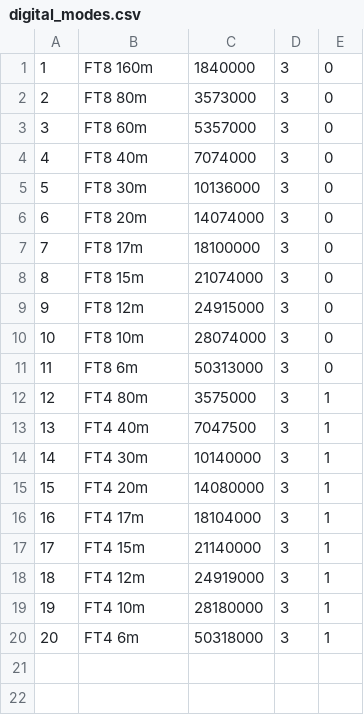
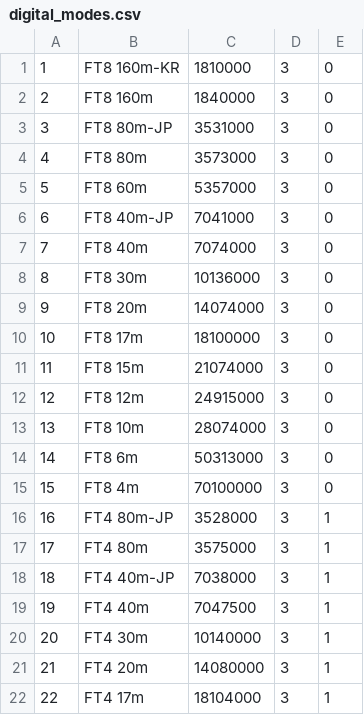
Before and after one commit to d3m3vilurr/x6100_gui, a CSV file: sql/digital_modes.csv, drawn as a sheet; only a part is shown; the shorter side is filled out with more unchanged rows; addresses are those after the commit; the diff names each change by its address in the sheet, - before the commit and + after, or states it on an @@ line.

Commit message:
sql: Add JP/KR FTx modes and also add 4m FT8 into new digital_modes.csv

```diff
--- a/sql/digital_modes.csv
+++ b/sql/digital_modes.csv
+row 1: 1 | FT8 160m-KR | 1810000 | 3 | 0
@@ column A renumbered from row 2 down @@
+row 3: 3 | FT8 80m-JP | 3531000 | 3 | 0
+row 6: 6 | FT8 40m-JP | 7041000 | 3 | 0
+row 15: 15 | FT8 4m | 70100000 | 3 | 0
+row 16: 16 | FT4 80m-JP | 3528000 | 3 | 1
+row 18: 18 | FT4 40m-JP | 7038000 | 3 | 1
```
